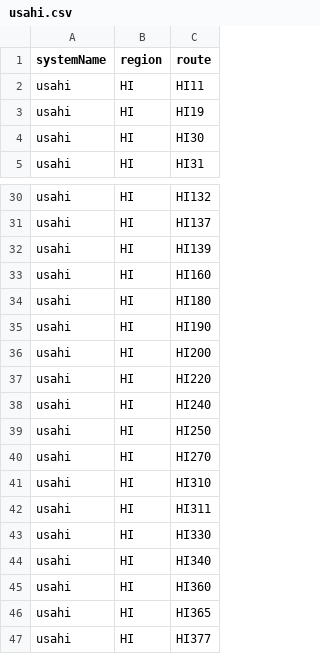
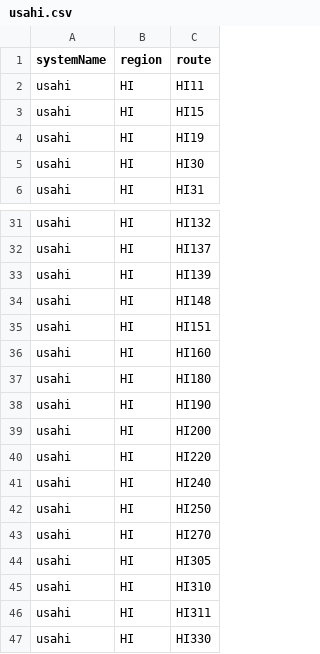
Before and after one commit to Highway-Photo-Project/PhotoData, a CSV file: _systems/usahi.csv, drawn as a sheet; only a part is shown, gaps mark what is left out; the shorter side is filled out with more unchanged rows; the diff names each change by its address in the sheet, - before the commit and + after, or states it on an @@ line.

Commit message:
Update usahi.csv

```diff
--- a/_systems/usahi.csv
+++ b/_systems/usahi.csv
+row 3: usahi | HI | HI15
+row 34: usahi | HI | HI148
+row 35: usahi | HI | HI151
+row 44: usahi | HI | HI305
```
